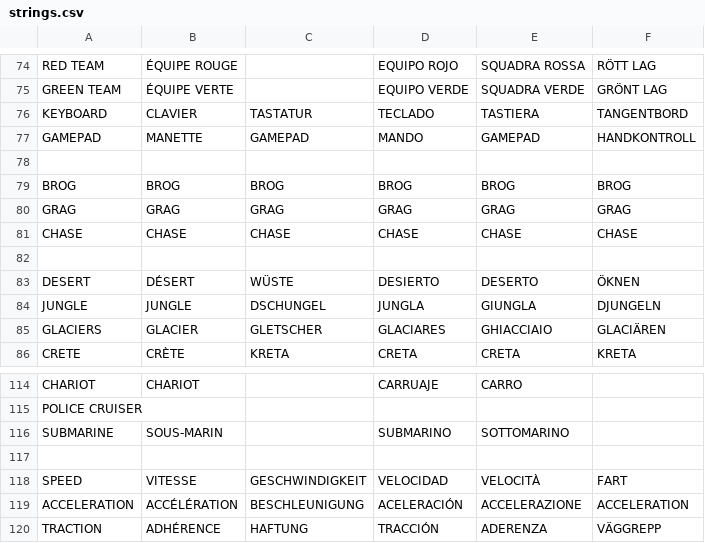
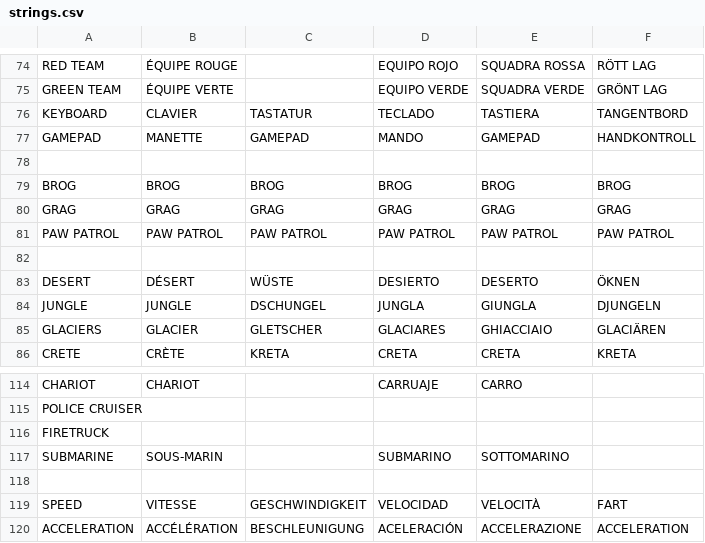
Before and after one commit to Mirmirmi/CroMagRally, a CSV file: Data/System/strings.csv, drawn as a sheet; only a part is shown, gaps mark what is left out; the shorter side is filled out with more unchanged rows; removed rows and columns are numbered as before the commit, all else as after; the diff names each change by its address in the sheet, - before the commit and + after, or states it on an @@ line.

Commit message:
Add Firetruck vehicle, Marshall playable character, PAW Patrol selector swap, and CPU pool support

```diff
--- a/Data/System/strings.csv
+++ b/Data/System/strings.csv
-row 81: CHASE | CHASE | CHASE | CHASE | CHASE | CHASE
+row 81: PAW PATROL | PAW PATROL | PAW PATROL | PAW PATROL | PAW PATROL | PAW PATROL
+row 116: FIRETRUCK
```
Also changed, not shown: 21 other files.
